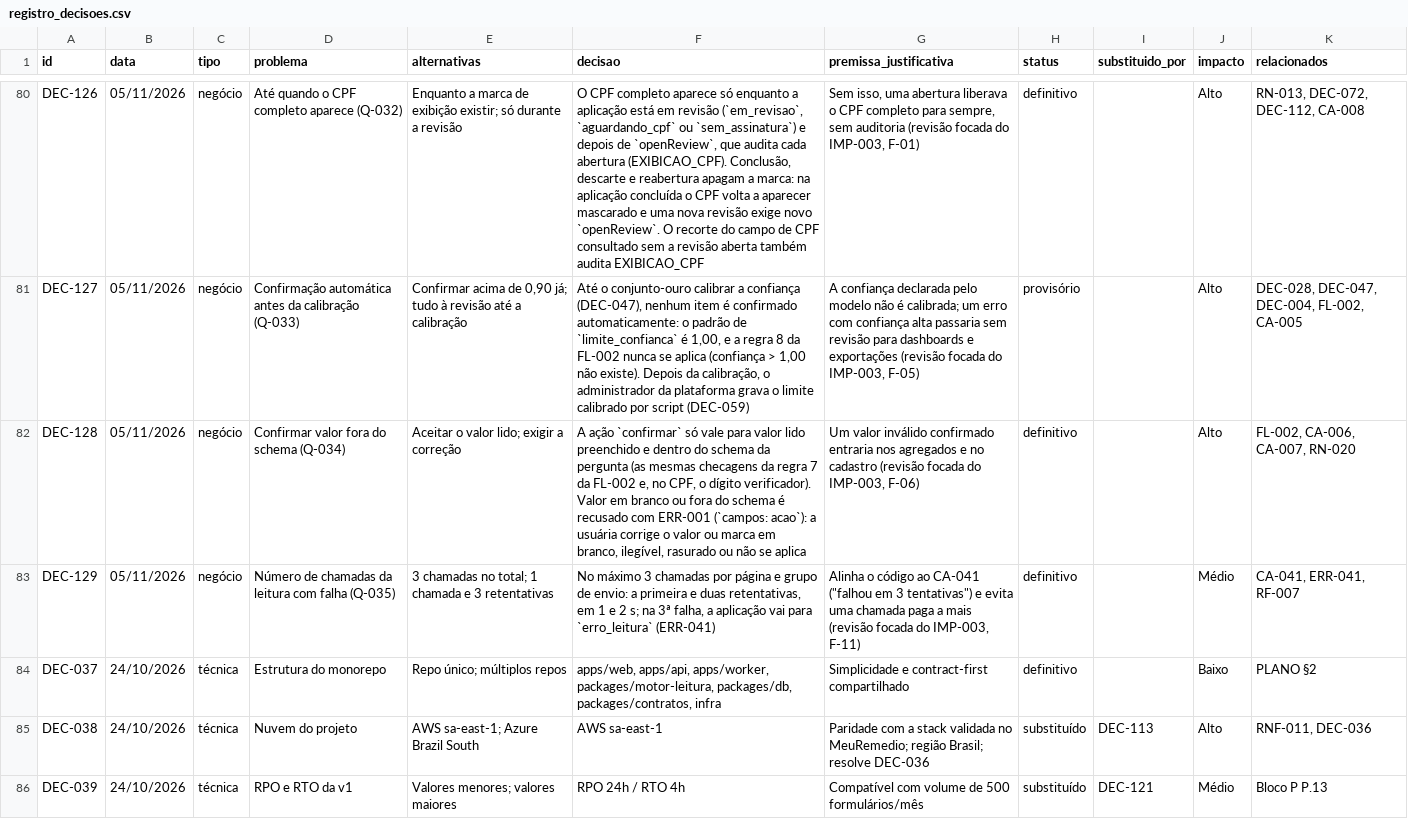
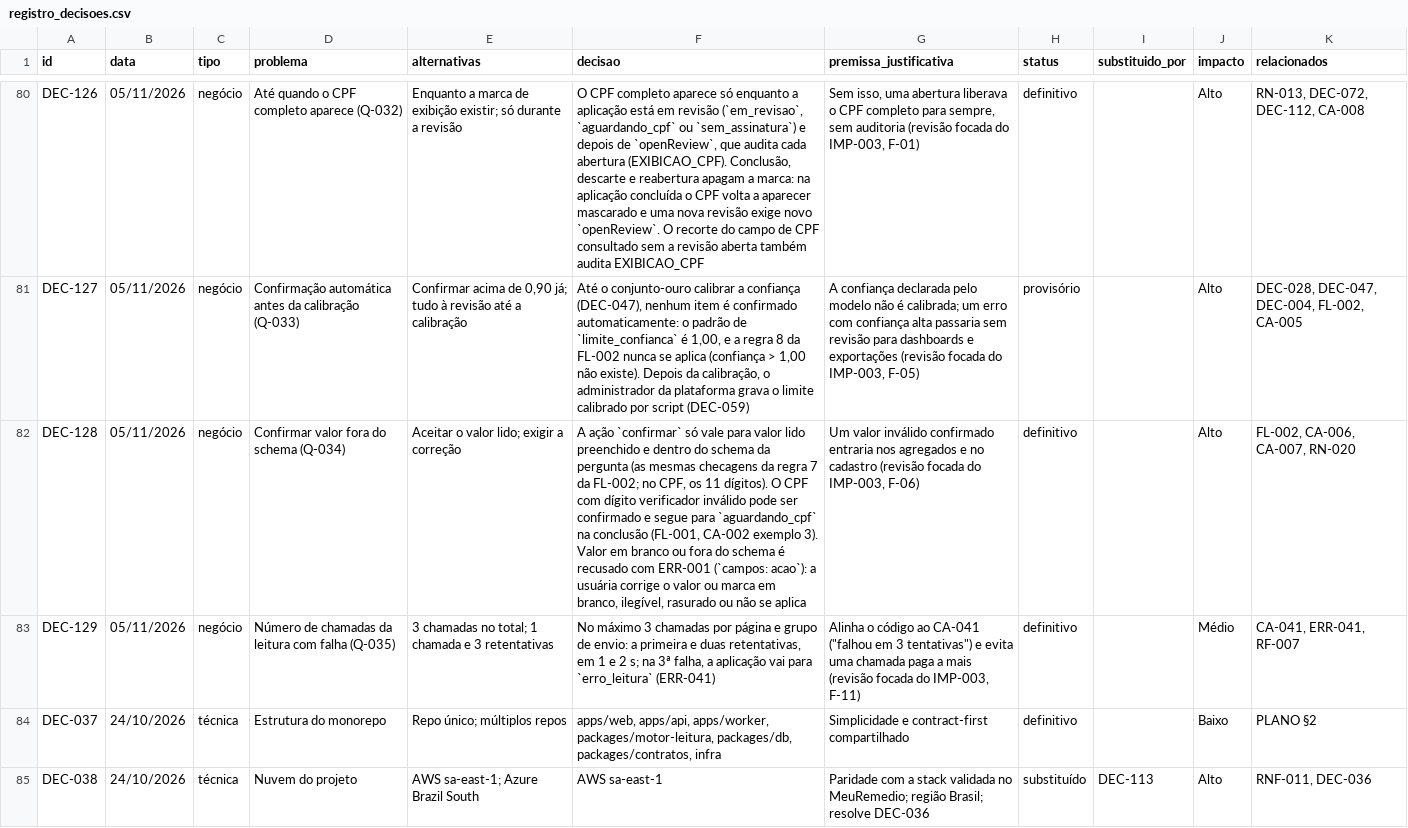
Before and after one commit to carlosyano/MinhaPesquisa, a CSV file: registros/registro_decisoes.csv, drawn as a sheet; only a part is shown, gaps mark what is left out; the shorter side is filled out with more unchanged rows; the diff names each change by its address in the sheet, - before the commit and + after, or states it on an @@ line.

```diff
--- a/registros/registro_decisoes.csv
+++ b/registros/registro_decisoes.csv
-F82 (decisao): …7 da FL-002 e, no CPF, o dígito verificador). Valor em…
+F82 (decisao): …7 da FL-002; no CPF, os 11 dígitos). O CPF com dígito verificador inválido pode ser confirmado e segue para `aguardando_cpf` na conclusão (FL-001, CA-002 exemplo 3). Valor em…
```
Also changed, not shown: 1 other file.
